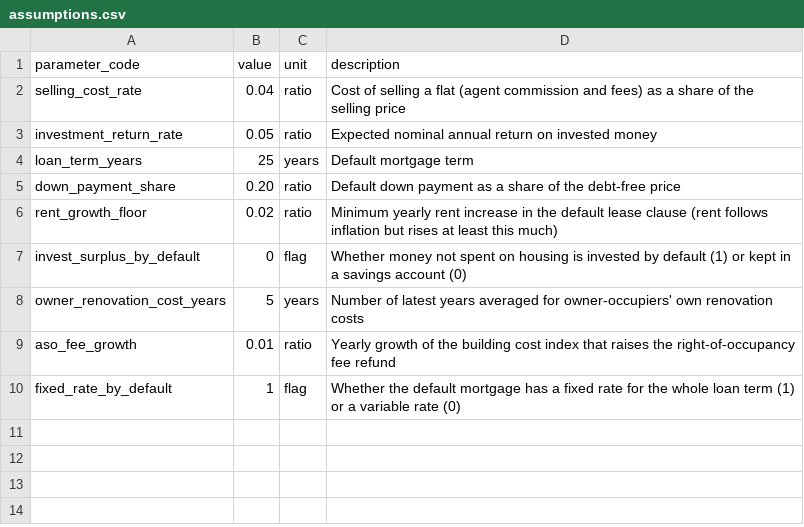
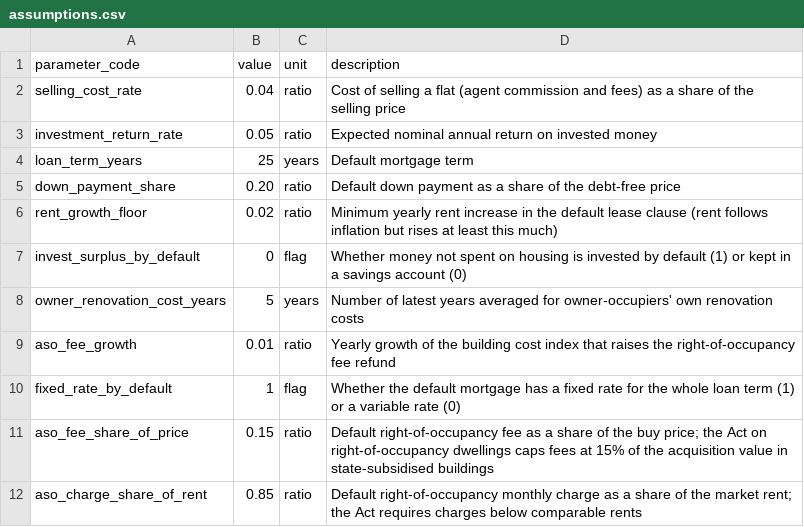
Before and after one commit to eirasroger/asumisvalinta, a CSV file: dbt/seeds/assumptions.csv, drawn as a sheet; the diff names each change by its address in the sheet, - before the commit and + after, or states it on an @@ line.

Commit message:
Base ASO defaults on the law and remove samples

```diff
--- a/dbt/seeds/assumptions.csv
+++ b/dbt/seeds/assumptions.csv
+row 11: aso_fee_share_of_price | 0.15 | ratio | Default right-of-occupancy fee as a share of the buy price; the Act on right-of-occupancy dwellings caps fees at 15% of the acquisition value in state-subsidised buildings
+row 12: aso_charge_share_of_rent | 0.85 | ratio | Default right-of-occupancy monthly charge as a share of the market rent; the Act requires charges below comparable rents
```
Also changed, not shown: 17 other files.
